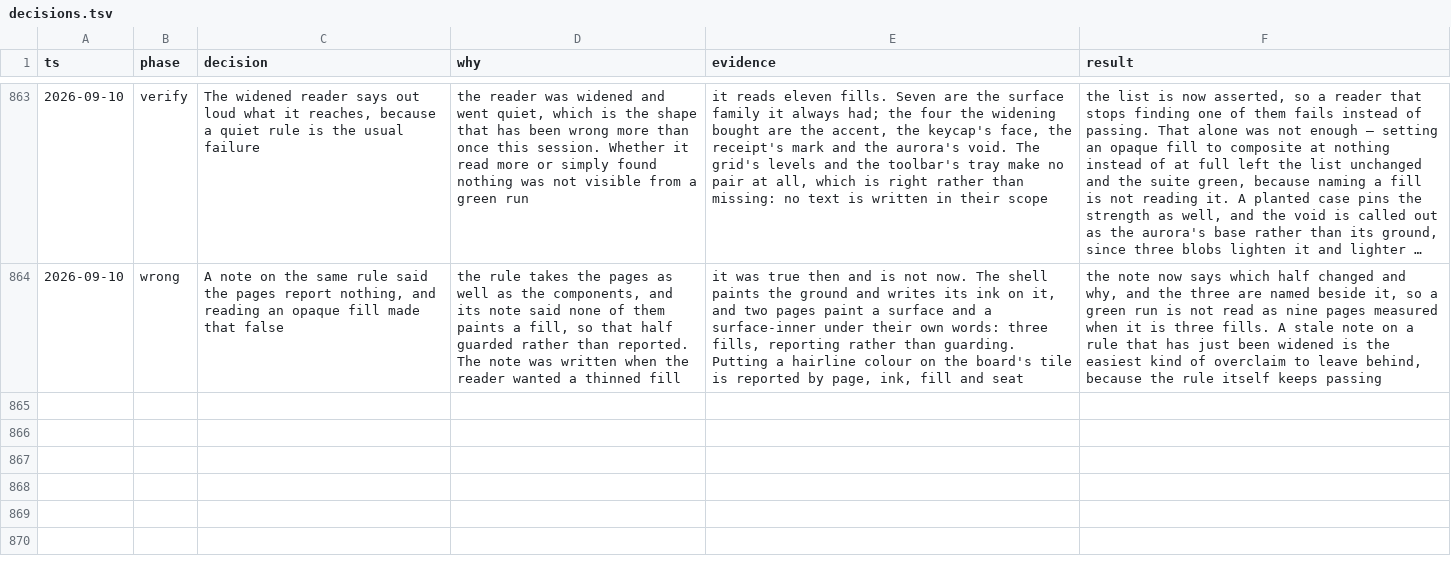
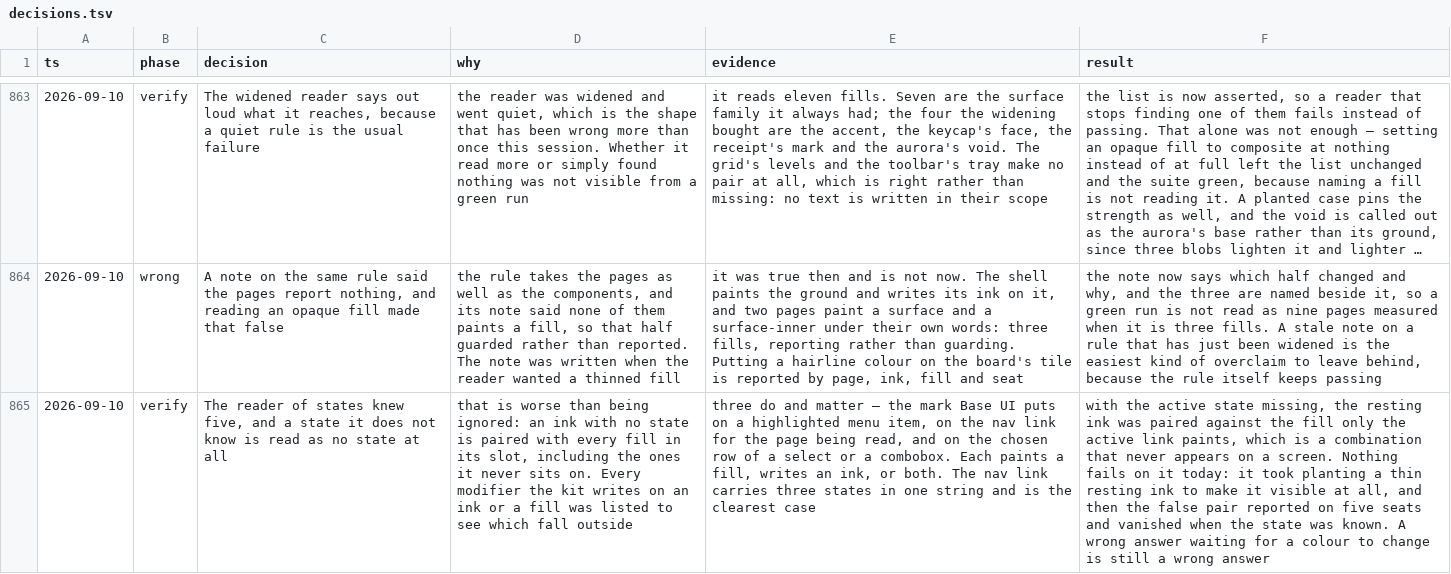
Before and after one commit to tyler-mitchell/infinite-canvas, a TSV file: packages/polkadot-ui/docs/internal/decisions.tsv, drawn as a sheet; only a part is shown, gaps mark what is left out; long unchanged cells end in …; the diff names each change by its address in the sheet, - before the commit and + after, or states it on an @@ line.

Commit message:
test(polkadot-ui): a state the reader does not know is read as no state
That is worse than being ignored: an ink with no state is paired with
every fill in its slot, including the ones it never sits on. Every
modifier the kit writes on an ink or a fill was listed to see which fall
outside the five the reader knew.

Three do, and all three matter — the mark Base UI puts on a highlighted
menu item, on the nav link for the page being read, and on the chosen row
of a select or a combobox. Each paints a fill, writes an ink, or both.

The nav link carries three states in one string and is the clearest case.
With the active state missing, the resting ink was paired against the
fill only the active link paints, which is a combination that never
appears on a screen.

Nothing fails on it today: it took planting a thin resting ink to make it
visible at all, and then the false pair reported on five seats and
vanished once the state was known. A wrong answer waiting for a colour to
change is still a wrong answer.

```diff
--- a/packages/polkadot-ui/docs/internal/decisions.tsv
+++ b/packages/polkadot-ui/docs/internal/decisions.tsv
+row 865: 2026-09-10 | verify | The reader of states knew five, and a state it does not know is read as no state at all | that is worse than being ignored: an ink with no state is paired with every fill in its slot, including the ones it never sits on. Every modifier the kit writes on an ink or a fill was listed to see which fall outside | three do and matter — the mark Base UI puts on a highlighted menu item, on the nav link for the page being read, and on the chosen row of a select or a combobox. Each paints a fill, writes an ink, or both. The nav link carries three states in one string and is the clearest case | with the active state missing, the resting ink was paired against the fill only the active link paints, which is a combination that never appears on a screen. Nothing fails on it today: it took planting a thin resting ink to make it visible at all, and then the false pair reported on five seats and vanished when the state was known. A wrong answer waiting for a colour to change is still a wrong answer
```
Also changed, not shown: 1 other file.
